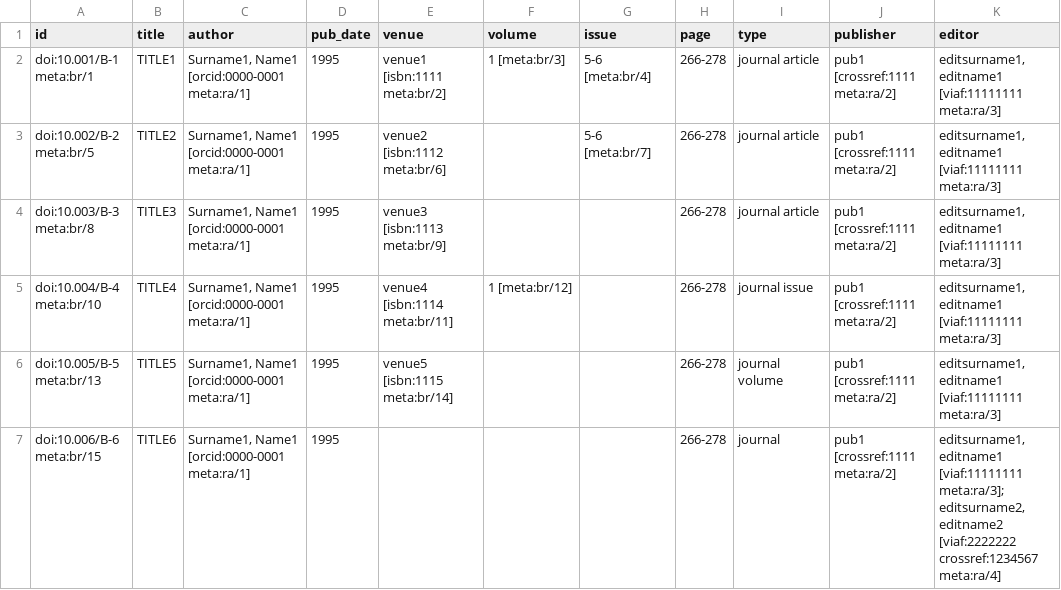
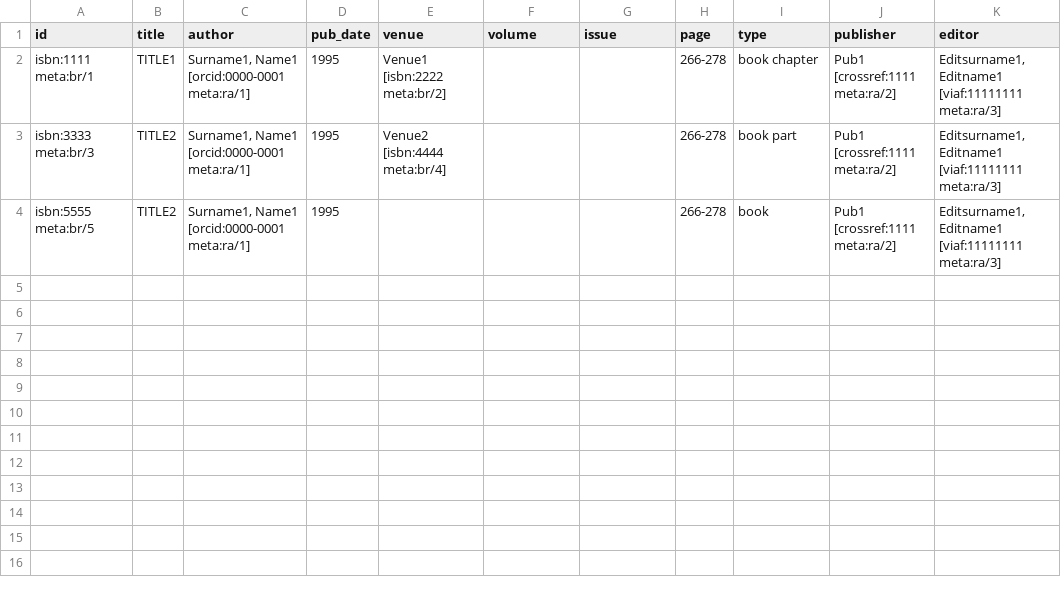
Before and after one commit to opencitations/oc_meta, a CSV file: tdd/testcases/testcase_data/testcase_08_data.csv, drawn as a sheet.

```diff
--- a/tdd/testcases/testcase_data/testcase_08_data.csv
+++ b/tdd/testcases/testcase_data/testcase_08_data.csv
@@ -1,7 +1,4 @@
 id	title	author	pub_date	venue	volume	issue	page	type	publisher	editor
-doi:10.001/B-1 meta:br/1	TITLE1	Surname1, Name1 [orcid:0000-0001 meta:ra/1]	1995	venue1 [isbn:1111 meta:br/2]	1 [meta:br/3]	5-6 [meta:br/4]	266-278	journal article	pub1 [crossref:1111 meta:ra/2]	editsurname1, editname1 [viaf:11111111 meta:ra/3]
-doi:10.002/B-2 meta:br/5	TITLE2	Surname1, Name1 [orcid:0000-0001 meta:ra/1]	1995	venue2 [isbn:1112 meta:br/6]		5-6 [meta:br/7]	266-278	journal article	pub1 [crossref:1111 meta:ra/2]	editsurname1, editname1 [viaf:11111111 meta:ra/3]
-doi:10.003/B-3 meta:br/8	TITLE3	Surname1, Name1 [orcid:0000-0001 meta:ra/1]	1995	venue3 [isbn:1113 meta:br/9]			266-278	journal article	pub1 [crossref:1111 meta:ra/2]	editsurname1, editname1 [viaf:11111111 meta:ra/3]
-doi:10.004/B-4 meta:br/10	TITLE4	Surname1, Name1 [orcid:0000-0001 meta:ra/1]	1995	venue4 [isbn:1114 meta:br/11]	1 [meta:br/12]		266-278	journal issue	pub1 [crossref:1111 meta:ra/2]	editsurname1, editname1 [viaf:11111111 meta:ra/3]
-doi:10.005/B-5 meta:br/13	TITLE5	Surname1, Name1 [orcid:0000-0001 meta:ra/1]	1995	venue5 [isbn:1115 meta:br/14]			266-278	journal volume	pub1 [crossref:1111 meta:ra/2]	editsurname1, editname1 [viaf:11111111 meta:ra/3]
-doi:10.006/B-6 meta:br/15	TITLE6	Surname1, Name1 [orcid:0000-0001 meta:ra/1]	1995				266-278	journal	pub1 [crossref:1111 meta:ra/2]	editsurname1, editname1 [viaf:11111111 meta:ra/3]; editsurname2, editname2 [viaf:2222222 crossref:1234567 meta:ra/4]
+isbn:1111 meta:br/1	TITLE1	Surname1, Name1 [orcid:0000-0001 meta:ra/1]	1995	Venue1 [isbn:2222 meta:br/2]			266-278	book chapter	Pub1 [crossref:1111 meta:ra/2]	Editsurname1, Editname1 [viaf:11111111 meta:ra/3]
+isbn:3333 meta:br/3	TITLE2	Surname1, Name1 [orcid:0000-0001 meta:ra/1]	1995	Venue2 [isbn:4444 meta:br/4]			266-278	book part	Pub1 [crossref:1111 meta:ra/2]	Editsurname1, Editname1 [viaf:11111111 meta:ra/3]
+isbn:5555 meta:br/5	TITLE2	Surname1, Name1 [orcid:0000-0001 meta:ra/1]	1995				266-278	book	Pub1 [crossref:1111 meta:ra/2]	Editsurname1, Editname1 [viaf:11111111 meta:ra/3]
```
Also changed, not shown: tdd/testcases/testcase_data/testcase_01_data.csv, tdd/testcases/testcase_data/testcase_02_data.csv, 37 other files.
